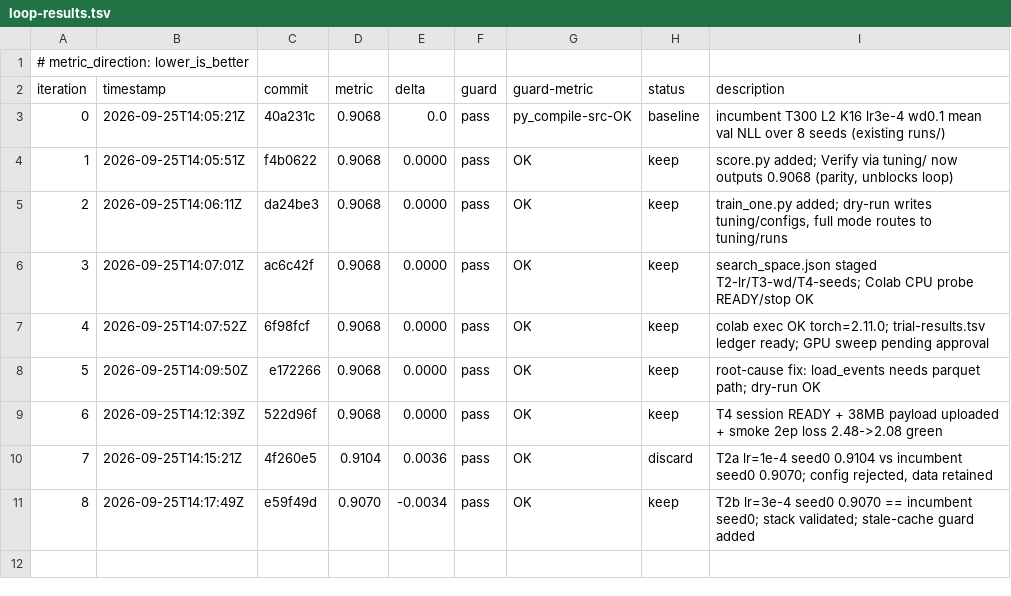
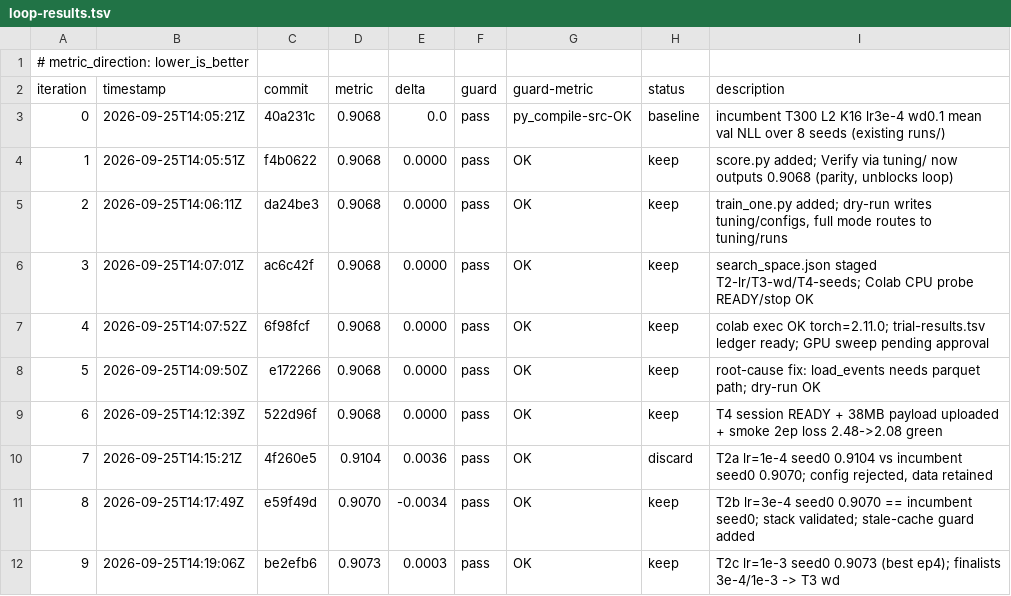
Before and after one commit to alisha971/soccer_mi, a TSV file: autoresearch/loop-260925-1935/loop-results.tsv, drawn as a sheet.

Commit message:
experiment: ledger iter 9

```diff
--- a/autoresearch/loop-260925-1935/loop-results.tsv
+++ b/autoresearch/loop-260925-1935/loop-results.tsv
@@ -11 +11,2 @@ iteration	timestamp	commit	metric	delta	guard	guard-metric	status	description
 8	2026-09-25T14:17:49Z	e59f49d	0.9070	-0.0034	pass	OK	keep	T2b lr=3e-4 seed0 0.9070 == incumbent seed0; stack validated; stale-cache guard added
+9	2026-09-25T14:19:06Z	be2efb6	0.9073	0.0003	pass	OK	keep	T2c lr=1e-3 seed0 0.9073 (best ep4); finalists 3e-4/1e-3 -> T3 wd
```
